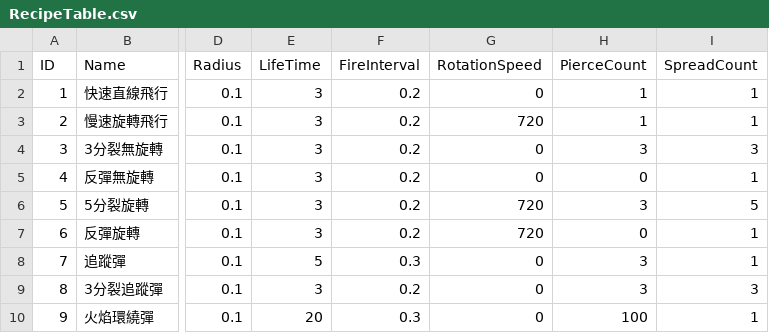
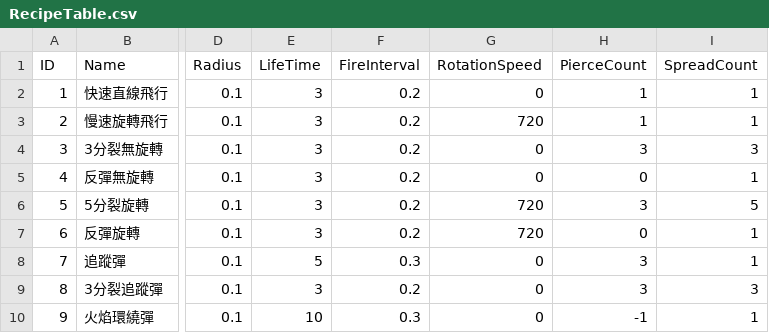
Before and after one commit to sorrowslee/DipanProj, a CSV file: DipanProj_Main/Assets/Data/RecipeTable.csv, drawn as a sheet; only a part is shown, gaps mark what is left out; the diff names each change by its address in the sheet, - before the commit and + after, or states it on an @@ line.

```diff
--- a/DipanProj_Main/Assets/Data/RecipeTable.csv
+++ b/DipanProj_Main/Assets/Data/RecipeTable.csv
-E10 (LifeTime): 20
+E10 (LifeTime): 10
-H10 (PierceCount): 100
+H10 (PierceCount): -1
```
Also changed, not shown: 5 other files.
